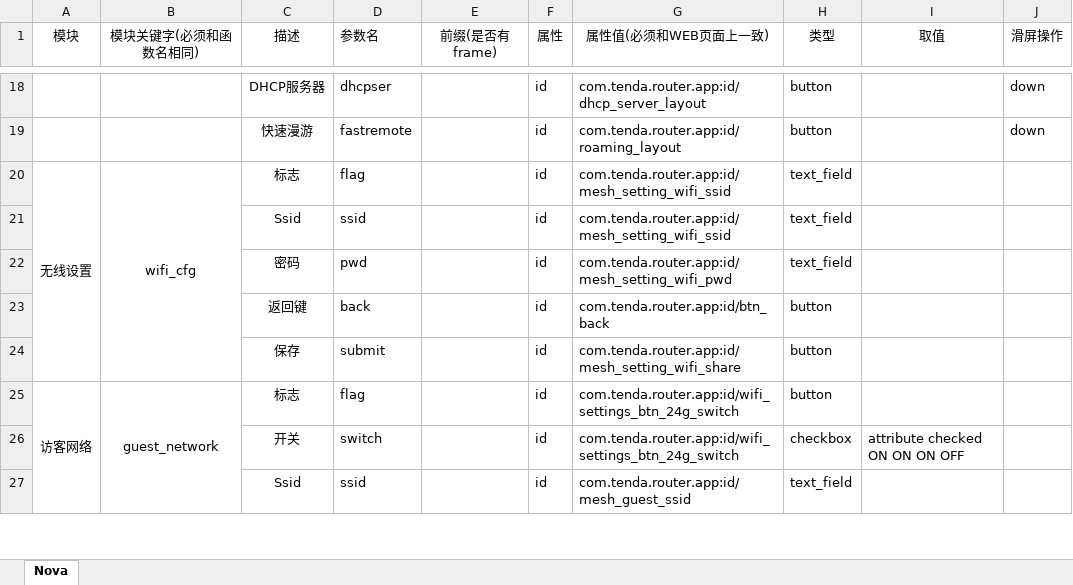
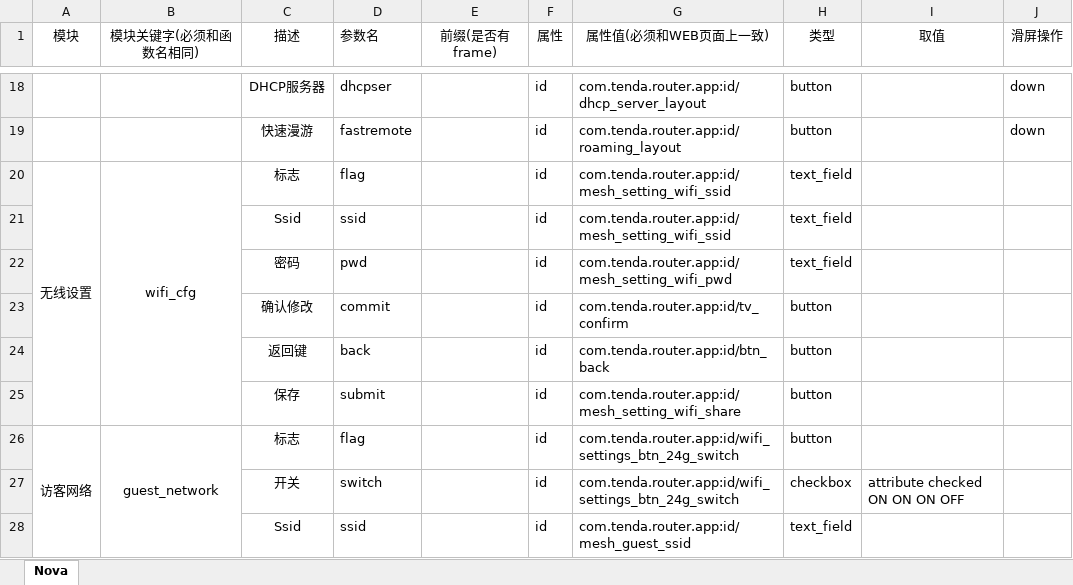
Before and after one commit to qdyxmas/PyAutoTest, an Excel workbook: lib/WEB/Mesh_CMAP.xlsx, sheet Nova, drawn as a sheet; only a part is shown, gaps mark what is left out; values as stored, in another font and other column widths than the file's, no borders; the diff names each change by its address in the sheet, - before the commit and + after, or states it on an @@ line.

```diff
--- a/lib/WEB/Mesh_CMAP.xlsx (sheet Nova)
+++ b/lib/WEB/Mesh_CMAP.xlsx (sheet Nova)
+row 23:  |  | 确认修改 | commit |  | id | com.tenda.router.app:id/tv_confirm | button
```
Also changed, not shown: 5 other files.
